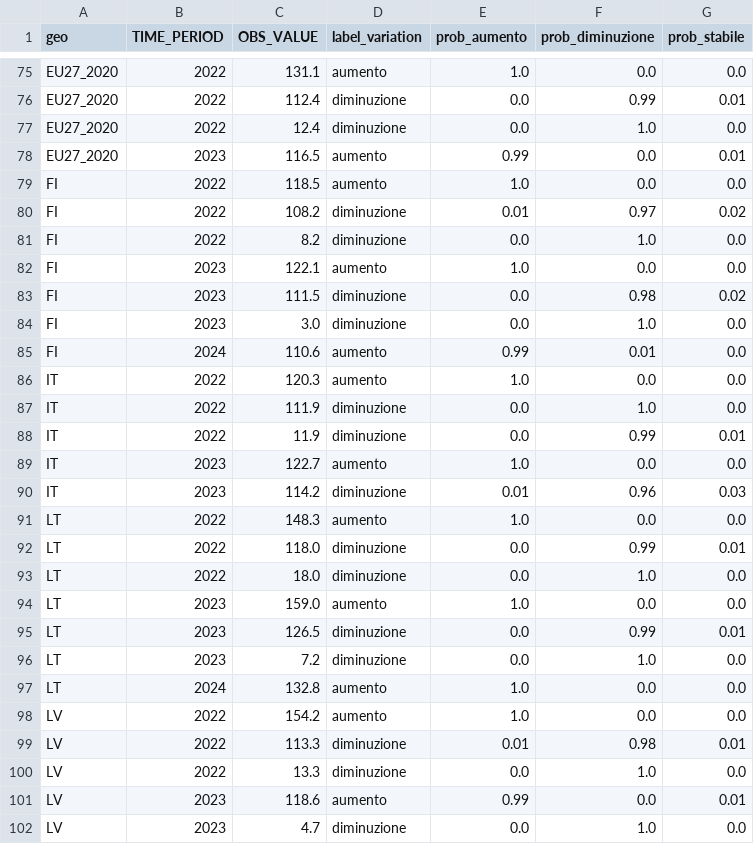
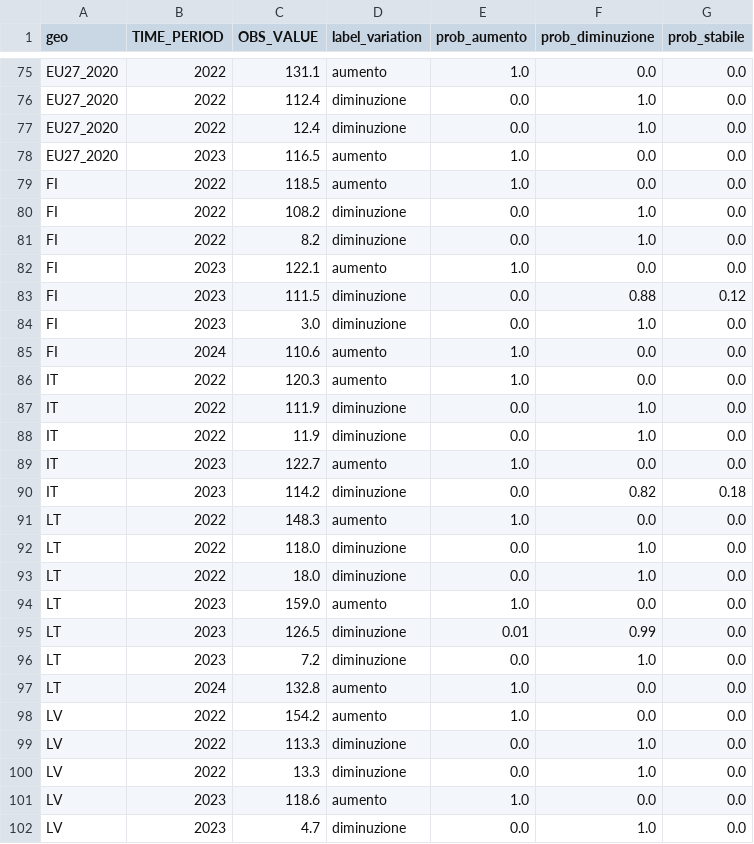
Before and after one commit to saccolucax2/DA_Project, a CSV file: classification_results.csv, drawn as a sheet; only a part is shown, gaps mark what is left out; the diff covers the shown part only; the diff names each change by its address in the sheet, - before the commit and + after, or states it on an @@ line.

```diff
--- a/classification_results.csv
+++ b/classification_results.csv
-F76 (prob_diminuzione): 0.99
+F76 (prob_diminuzione): 1.0
-G76 (prob_stabile): 0.01
+G76 (prob_stabile): 0.0
-E78 (prob_aumento): 0.99
+E78 (prob_aumento): 1.0
-G78 (prob_stabile): 0.01
+G78 (prob_stabile): 0.0
-E80 (prob_aumento): 0.01
+E80 (prob_aumento): 0.0
-F80 (prob_diminuzione): 0.97
+F80 (prob_diminuzione): 1.0
-G80 (prob_stabile): 0.02
+G80 (prob_stabile): 0.0
-F83 (prob_diminuzione): 0.98
+F83 (prob_diminuzione): 0.88
-G83 (prob_stabile): 0.02
+G83 (prob_stabile): 0.12
-E85 (prob_aumento): 0.99
+E85 (prob_aumento): 1.0
-F85 (prob_diminuzione): 0.01
+F85 (prob_diminuzione): 0.0
-F88 (prob_diminuzione): 0.99
+F88 (prob_diminuzione): 1.0
-G88 (prob_stabile): 0.01
+G88 (prob_stabile): 0.0
-E90 (prob_aumento): 0.01
+E90 (prob_aumento): 0.0
-F90 (prob_diminuzione): 0.96
+F90 (prob_diminuzione): 0.82
-G90 (prob_stabile): 0.03
+G90 (prob_stabile): 0.18
-F92 (prob_diminuzione): 0.99
+F92 (prob_diminuzione): 1.0
-G92 (prob_stabile): 0.01
+G92 (prob_stabile): 0.0
-E95 (prob_aumento): 0.0
+E95 (prob_aumento): 0.01
-G95 (prob_stabile): 0.01
+G95 (prob_stabile): 0.0
-E99 (prob_aumento): 0.01
+E99 (prob_aumento): 0.0
-F99 (prob_diminuzione): 0.98
+F99 (prob_diminuzione): 1.0
-G99 (prob_stabile): 0.01
+G99 (prob_stabile): 0.0
-E101 (prob_aumento): 0.99
+E101 (prob_aumento): 1.0
-G101 (prob_stabile): 0.01
+G101 (prob_stabile): 0.0
```
Also changed, not shown: 132 edited cells elsewhere in this file, regression_results.csv, 3 other files.
